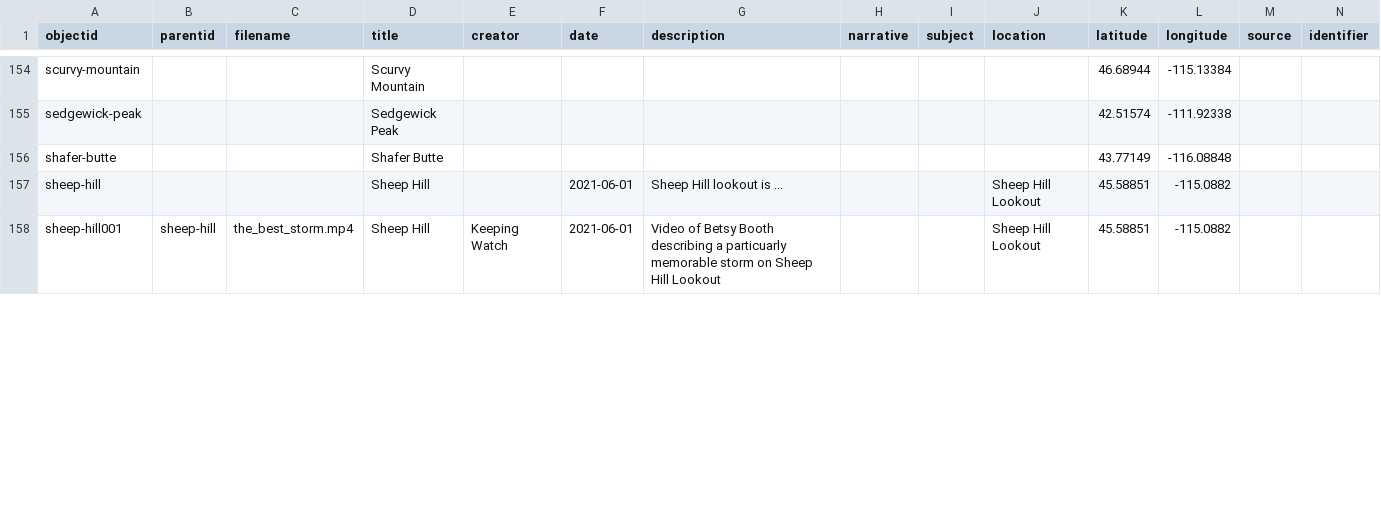
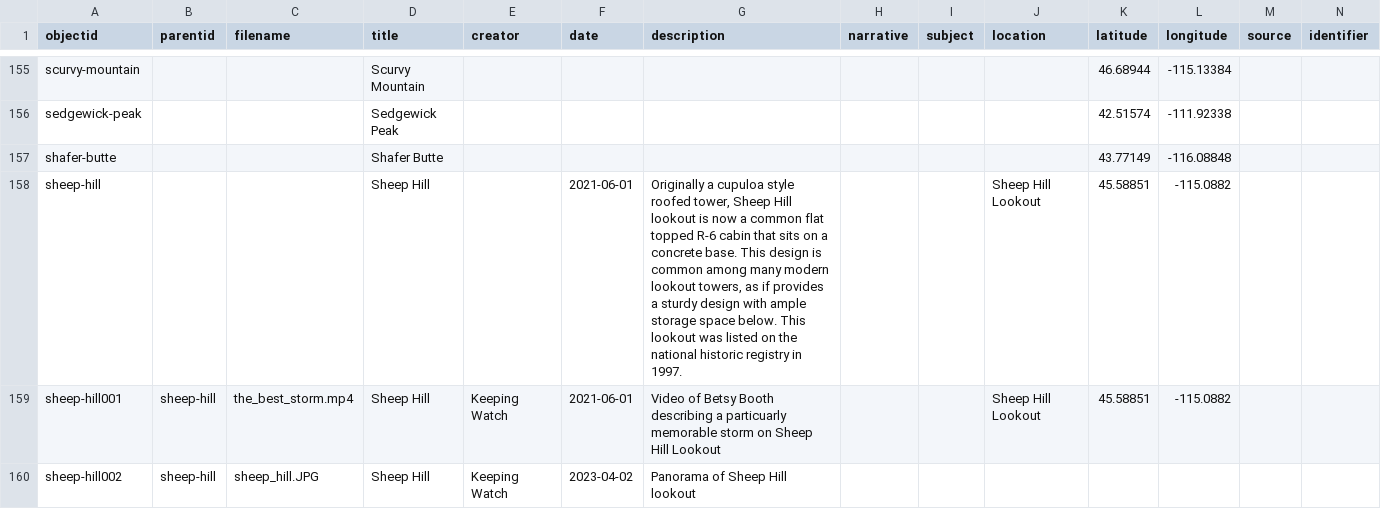
Before and after one commit to thecdil/keepingwatch, a CSV file: _data/keepingwatch.csv, drawn as a sheet; only a part is shown, gaps mark what is left out; addresses are those after the commit; rows hold the shown columns only; the diff covers the shown part only; the diff names each change by its address in the sheet, - before the commit and + after, or states it on an @@ line.

Commit message:
update metadata

```diff
--- a/_data/keepingwatch.csv
+++ b/_data/keepingwatch.csv
-G158 (description): Sheep Hill lookout is ...
+G158 (description): Originally a cupuloa style roofed tower, Sheep Hill lookout is now a common flat topped R-6 cabin that sits on a concrete base. This design is common among many modern lookout towers, as if provides a sturdy design with ample storage space below. This lookout was listed on the national historic registry in 1997.
+row 160: sheep-hill002 | sheep-hill | sheep_hill.JPG | Sheep Hill | Keeping Watch | 2023-04-02 | Panorama of Sheep Hill lookout
```
Also changed, not shown: 2 added rows and 6 edited cells elsewhere in this file.
